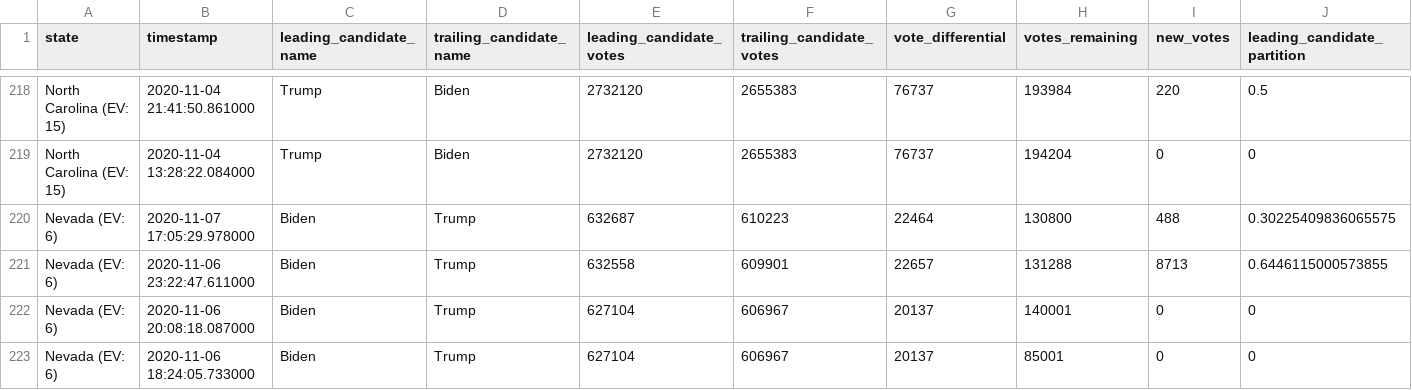
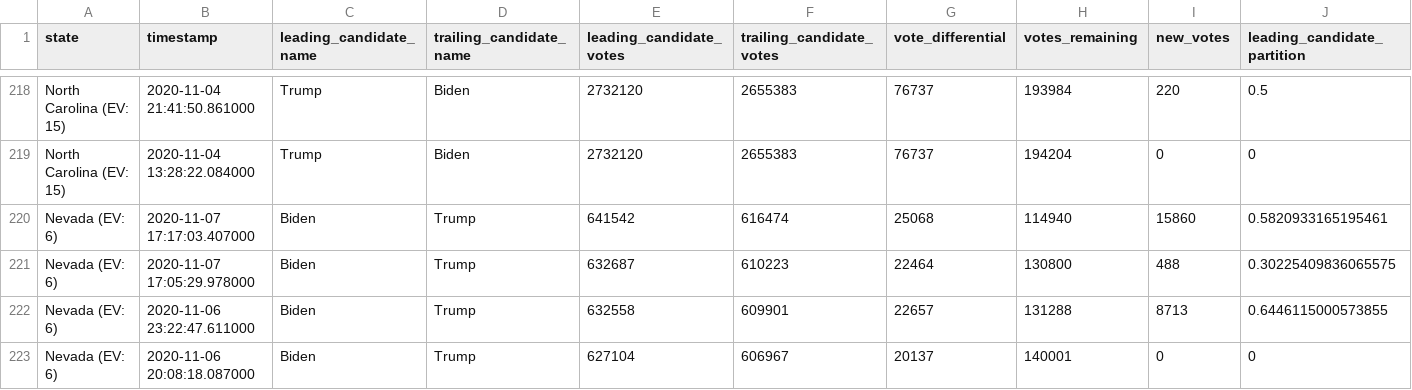
Before and after one commit to ShahyarTaheri/nyt-2020-election-scraper, a CSV file: battleground-state-changes.csv, drawn as a sheet; only a part is shown, gaps mark what is left out; the shorter side is filled out with more unchanged rows; rows hold the shown columns only; the diff names each change by its address in the sheet, - before the commit and + after, or states it on an @@ line.

```diff
--- a/battleground-state-changes.csv
+++ b/battleground-state-changes.csv
+row 220: Nevada (EV: 6) | 2020-11-07 17:17:03.407000 | Biden | Trump | 641542 | 616474 | 25068 | 114940 | 15860 | 0.5820933165195461
```
Also changed, not shown: 4 other files.
